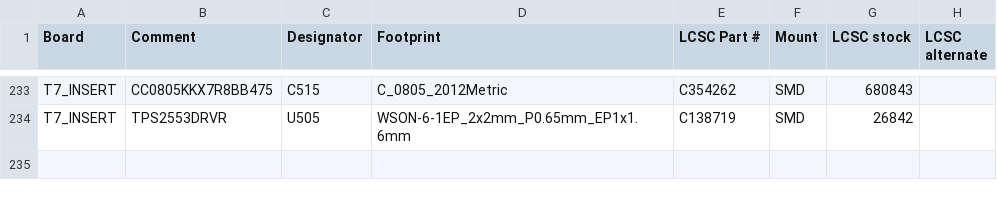
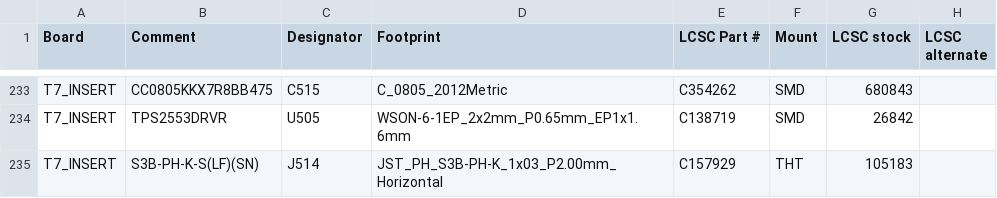
Before and after one commit to lizbeth307/lizbeth307, a CSV file: sat-receiver-audit/build/10-jlc-bom.csv, drawn as a sheet; only a part is shown, gaps mark what is left out; the diff names each change by its address in the sheet, - before the commit and + after, or states it on an @@ line.

```diff
--- a/sat-receiver-audit/build/10-jlc-bom.csv
+++ b/sat-receiver-audit/build/10-jlc-bom.csv
+row 235: T7_INSERT | S3B-PH-K-S(LF)(SN) | J514 | JST_PH_S3B-PH-K_1x03_P2.00mm_Horizontal | C157929 | THT | 105183
```
Also changed, not shown: sat-receiver-audit/build/10-zakupivlia.csv, sat-receiver-audit/build/16-dzhgut-pidsumok.csv, 30 other files.
